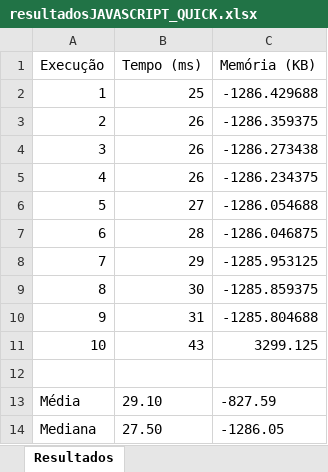
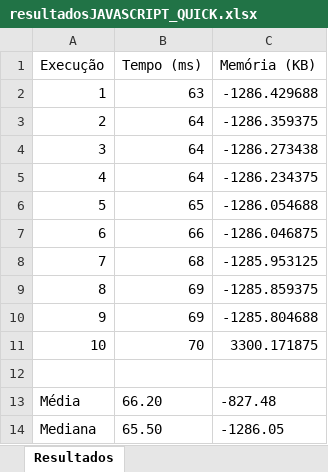
Before and after one commit to raynayara/Analise-desempenho-01, an Excel workbook: resultadosJAVASCRIPT_QUICK.xlsx, sheet Resultados, drawn as a sheet; values as stored, in another font and other column widths than the file's, no borders; the diff names each change by its address in the sheet, - before the commit and + after, or states it on an @@ line.

```diff
--- a/resultadosJAVASCRIPT_QUICK.xlsx (sheet Resultados)
+++ b/resultadosJAVASCRIPT_QUICK.xlsx (sheet Resultados)
-B2 (Tempo (ms)): 25
+B2 (Tempo (ms)): 63
-B3:B5 (Tempo (ms)): 26
+B3:B5 (Tempo (ms)): 64
-B6 (Tempo (ms)): 27
+B6 (Tempo (ms)): 65
-B7 (Tempo (ms)): 28
+B7 (Tempo (ms)): 66
-B8 (Tempo (ms)): 29
+B8 (Tempo (ms)): 68
-B9 (Tempo (ms)): 30
+B9 (Tempo (ms)): 69
-B10 (Tempo (ms)): 31
+B10 (Tempo (ms)): 69
-B11 (Tempo (ms)): 43
+B11 (Tempo (ms)): 70
-C11 (Memória (KB)): 3299.125
+C11 (Memória (KB)): 3300.171875
-B13 (Tempo (ms)): 29.10
+B13 (Tempo (ms)): 66.20
-C13 (Memória (KB)): -827.59
+C13 (Memória (KB)): -827.48
-B14 (Tempo (ms)): 27.50
+B14 (Tempo (ms)): 65.50
```
Also changed, not shown: resultadosJAVASCRIPT_BUBBLE.xlsx, resultadosPYTHON_BUBBLE.xlsx, 10 other files.
